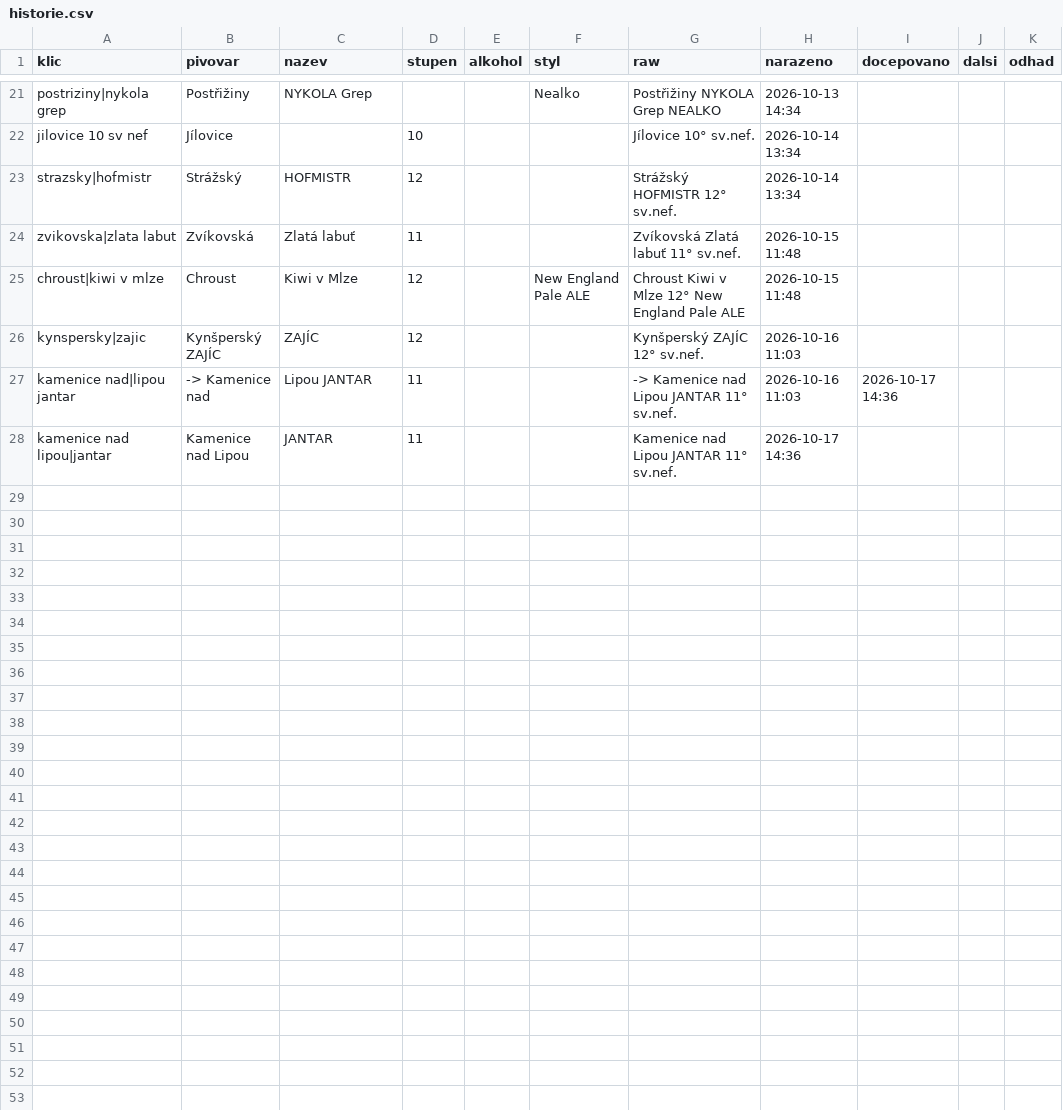
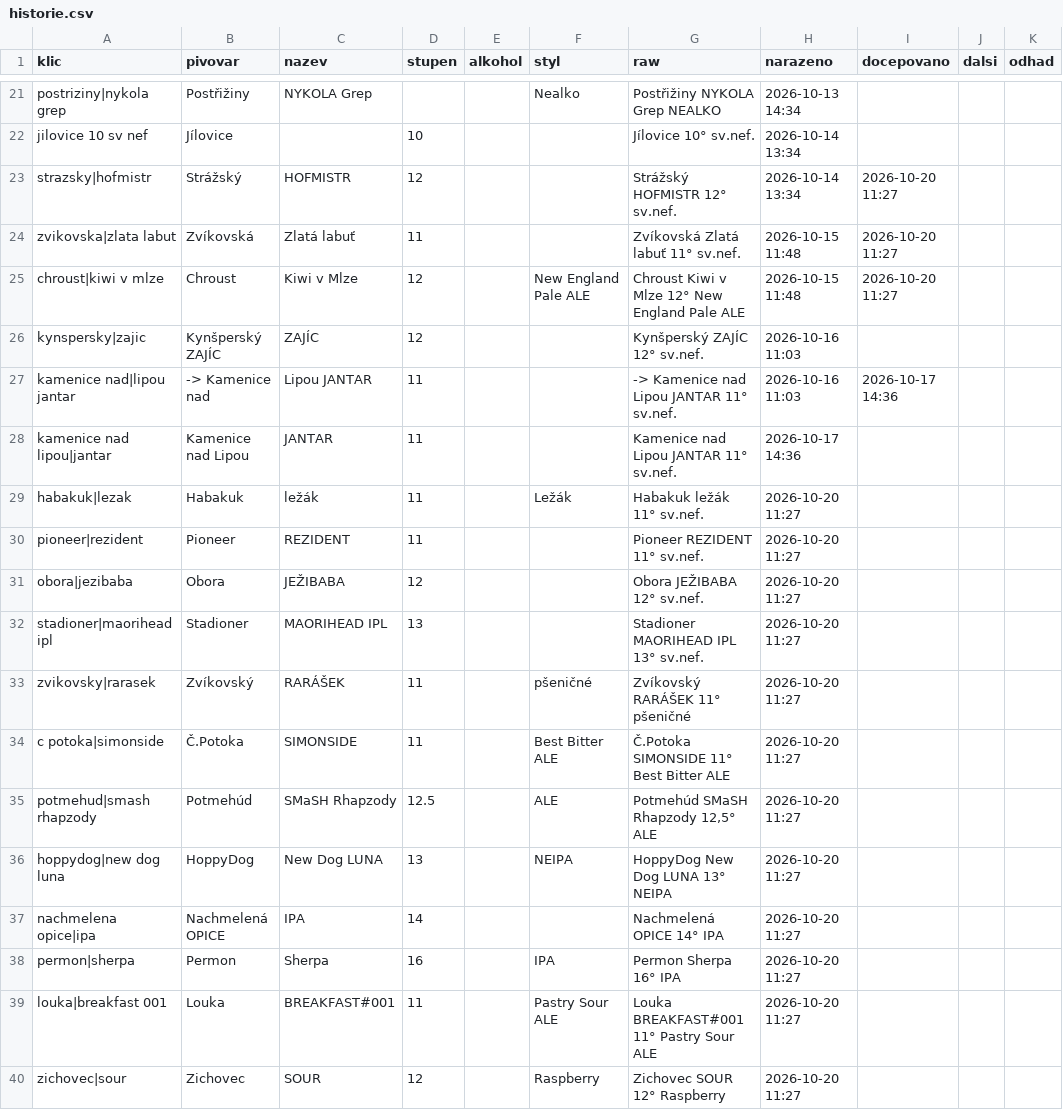
Before and after one commit to romankokos1/gal, a CSV file: data/kmpcb/historie.csv, drawn as a sheet; only a part is shown, gaps mark what is left out; the diff covers the shown part only.

```diff
--- a/data/kmpcb/historie.csv
+++ b/data/kmpcb/historie.csv
@@ -22,5 +22,5 @@ postriziny|nykola grep,Postřižiny,NYKOLA Grep,,,Nealko,Postřižiny NYKOLA Gre
 jilovice 10 sv nef,Jílovice,,10,,,Jílovice 10° sv.nef.,2026-10-14 13:34,,,
-strazsky|hofmistr,Strážský,HOFMISTR,12,,,Strážský HOFMISTR 12° sv.nef.,2026-10-14 13:34,,,
-zvikovska|zlata labut,Zvíkovská,Zlatá labuť,11,,,Zvíkovská Zlatá labuť 11° sv.nef.,2026-10-15 11:48,,,
-chroust|kiwi v mlze,Chroust,Kiwi v Mlze,12,,New England Pale ALE,Chroust Kiwi v Mlze 12° New England Pale ALE,2026-10-15 11:48,,,
+strazsky|hofmistr,Strážský,HOFMISTR,12,,,Strážský HOFMISTR 12° sv.nef.,2026-10-14 13:34,2026-10-20 11:27,,
+zvikovska|zlata labut,Zvíkovská,Zlatá labuť,11,,,Zvíkovská Zlatá labuť 11° sv.nef.,2026-10-15 11:48,2026-10-20 11:27,,
+chroust|kiwi v mlze,Chroust,Kiwi v Mlze,12,,New England Pale ALE,Chroust Kiwi v Mlze 12° New England Pale ALE,2026-10-15 11:48,2026-10-20 11:27,,
 kynspersky|zajic,Kynšperský ZAJÍC,ZAJÍC,12,,,Kynšperský ZAJÍC 12° sv.nef.,2026-10-16 11:03,,,
@@ -28 +28,13 @@ kamenice nad|lipou jantar,-> Kamenice nad,Lipou JANTAR,11,,,-> Kamenice nad Lipo
 kamenice nad lipou|jantar,Kamenice nad Lipou,JANTAR,11,,,Kamenice nad Lipou JANTAR 11° sv.nef.,2026-10-17 14:36,,,
+habakuk|lezak,Habakuk,ležák,11,,Ležák,Habakuk ležák 11° sv.nef.,2026-10-20 11:27,,,
+pioneer|rezident,Pioneer,REZIDENT,11,,,Pioneer REZIDENT 11° sv.nef.,2026-10-20 11:27,,,
+obora|jezibaba,Obora,JEŽIBABA,12,,,Obora JEŽIBABA 12° sv.nef.,2026-10-20 11:27,,,
+stadioner|maorihead ipl,Stadioner,MAORIHEAD IPL,13,,,Stadioner MAORIHEAD IPL 13° sv.nef.,2026-10-20 11:27,,,
+zvikovsky|rarasek,Zvíkovský,RARÁŠEK,11,,pšeničné,Zvíkovský RARÁŠEK 11° pšeničné,2026-10-20 11:27,,,
+c potoka|simonside,Č.Potoka,SIMONSIDE,11,,Best Bitter ALE,Č.Potoka SIMONSIDE 11° Best Bitter ALE,2026-10-20 11:27,,,
+potmehud|smash rhapzody,Potmehúd,SMaSH Rhapzody,12.5,,ALE,"Potmehúd SMaSH Rhapzody 12,5° ALE",2026-10-20 11:27,,,
+hoppydog|new dog luna,HoppyDog,New Dog LUNA,13,,NEIPA,HoppyDog New Dog LUNA 13° NEIPA,2026-10-20 11:27,,,
+nachmelena opice|ipa,Nachmelená OPICE,IPA,14,,,Nachmelená OPICE 14° IPA,2026-10-20 11:27,,,
+permon|sherpa,Permon,Sherpa,16,,IPA,Permon Sherpa 16° IPA,2026-10-20 11:27,,,
+louka|breakfast 001,Louka,BREAKFAST#001,11,,Pastry Sour ALE,Louka BREAKFAST#001 11° Pastry Sour ALE,2026-10-20 11:27,,,
+zichovec|sour,Zichovec,SOUR,12,,Raspberry,Zichovec SOUR 12° Raspberry,2026-10-20 11:27,,,
```
Also changed, not shown: 6 edited cells elsewhere in this file, data/kmp/historie.csv, data/matuska-jzp/historie.csv, 9 other files.
